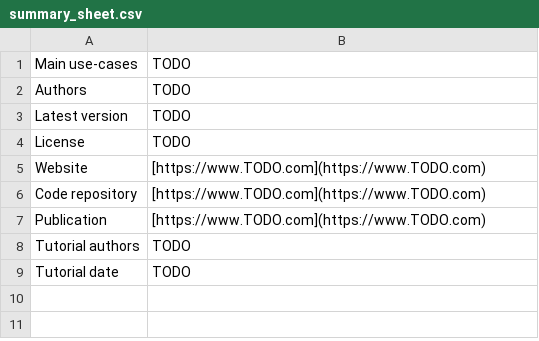
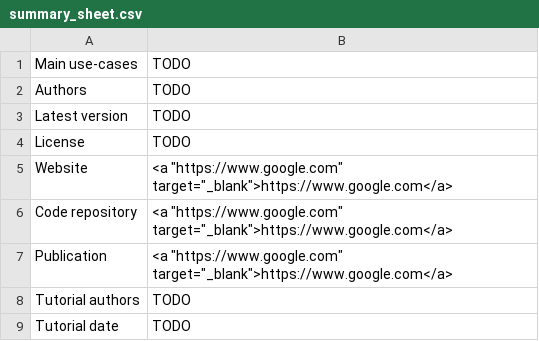
Before and after one commit to mrc-ide/PGEforge, a CSV file: tutorials/Template/summary_sheet.csv, drawn as a sheet.

Commit message:
updated summary_sheet.csv to have live link

```diff
--- a/tutorials/Template/summary_sheet.csv
+++ b/tutorials/Template/summary_sheet.csv
@@ -4,5 +4,5 @@ Latest version,TODO
 License,TODO
-Website,[https://www.TODO.com](https://www.TODO.com)
-Code repository,[https://www.TODO.com](https://www.TODO.com)
-Publication,[https://www.TODO.com](https://www.TODO.com)
+Website,"<a ""https://www.google.com"" target=""_blank"">https://www.google.com</a>"
+Code repository,"<a ""https://www.google.com"" target=""_blank"">https://www.google.com</a>"
+Publication,"<a ""https://www.google.com"" target=""_blank"">https://www.google.com</a>"
 Tutorial authors,TODO
```
